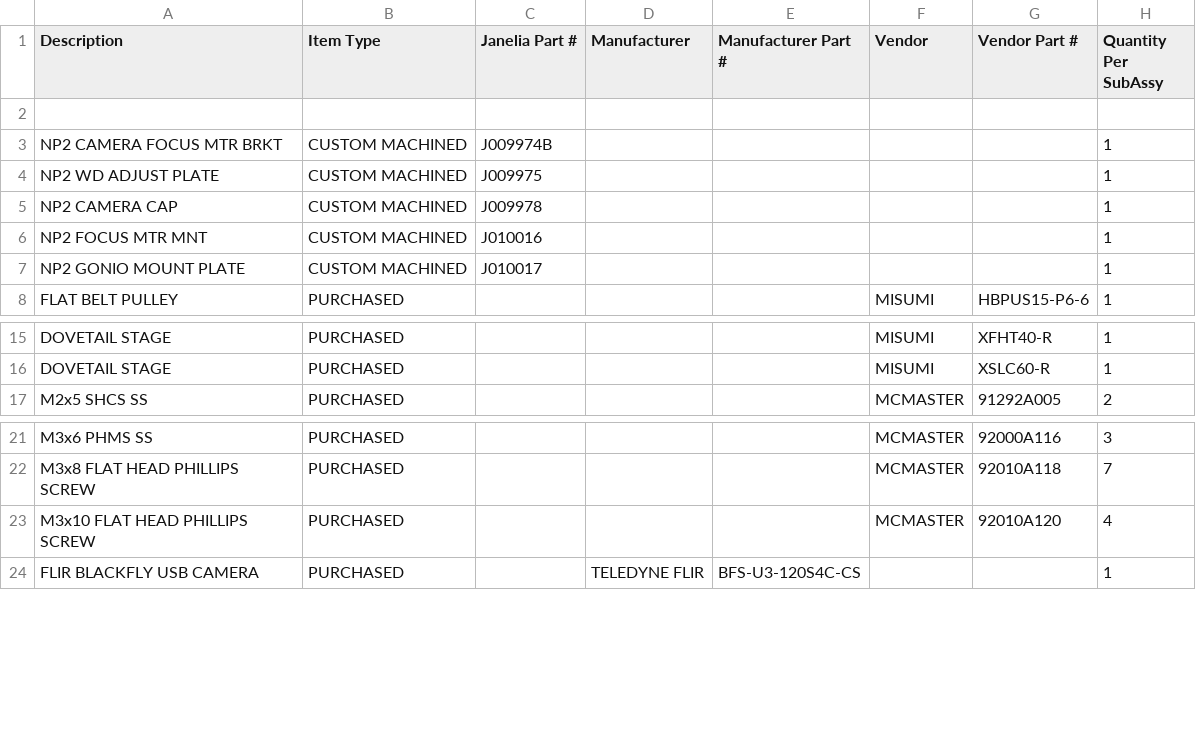
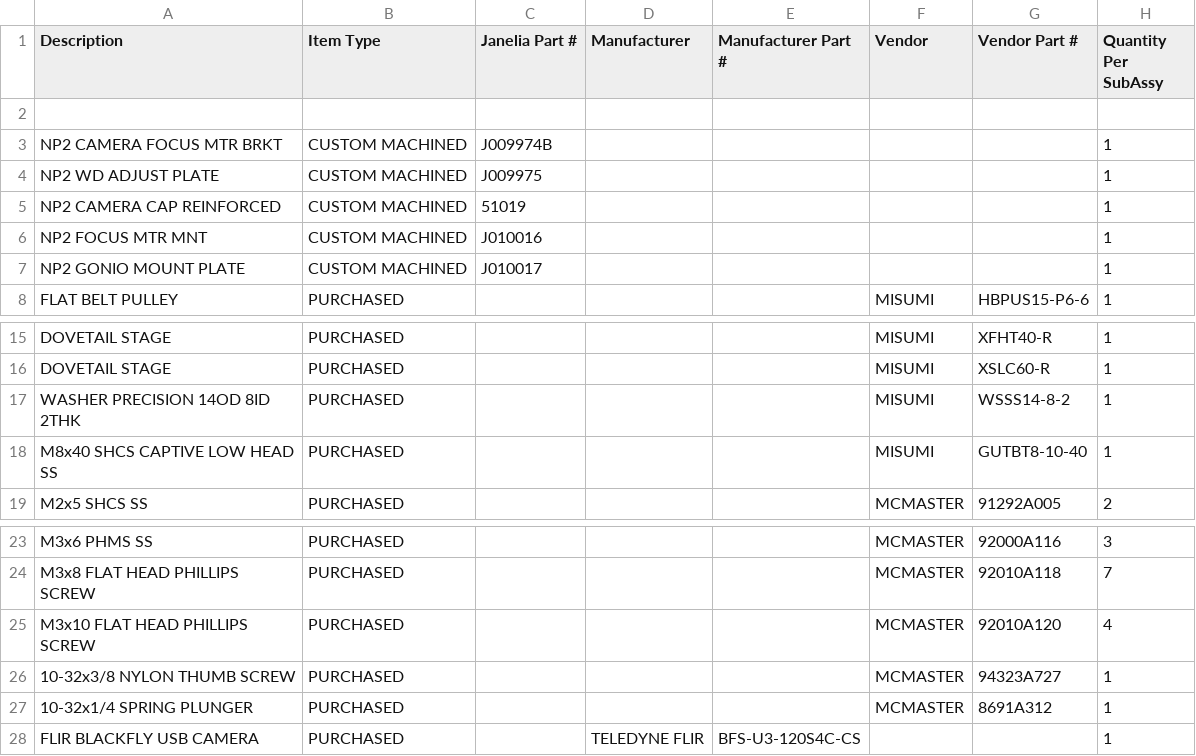
Before and after one commit to jonbarnold/mis-bom, a CSV file: bom/bom_subAssy_cameraModule.csv, drawn as a sheet; only a part is shown, gaps mark what is left out; the diff names each change by its address in the sheet, - before the commit and + after, or states it on an @@ line.

Commit message:
Update bom_subAssy_cameraModule.csv
Update with reinforced captive screw cap version and fasteners

```diff
--- a/bom/bom_subAssy_cameraModule.csv
+++ b/bom/bom_subAssy_cameraModule.csv
-A5 (Description): NP2 CAMERA CAP
+A5 (Description): NP2 CAMERA CAP REINFORCED
-C5 (Janelia Part #): J009978
+C5 (Janelia Part #): 51019
+row 17: WASHER PRECISION 14OD 8ID 2THK | PURCHASED |  |  |  | MISUMI | WSSS14-8-2 | 1
+row 18: M8x40 SHCS CAPTIVE LOW HEAD SS | PURCHASED |  |  |  | MISUMI | GUTBT8-10-40 | 1
+row 26: 10-32x3/8 NYLON THUMB SCREW | PURCHASED |  |  |  | MCMASTER | 94323A727 | 1
+row 27: 10-32x1/4 SPRING PLUNGER | PURCHASED |  |  |  | MCMASTER | 8691A312 | 1
```
